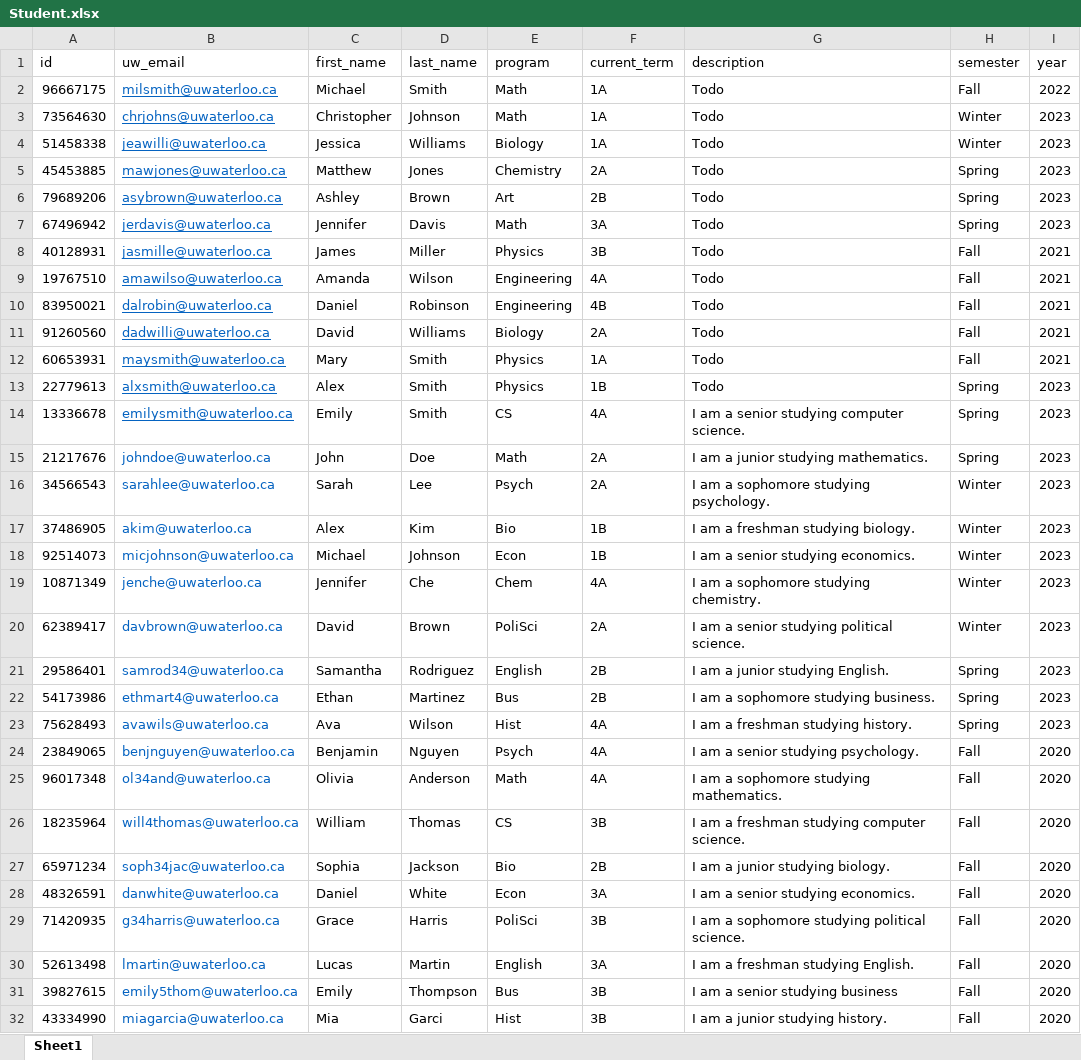
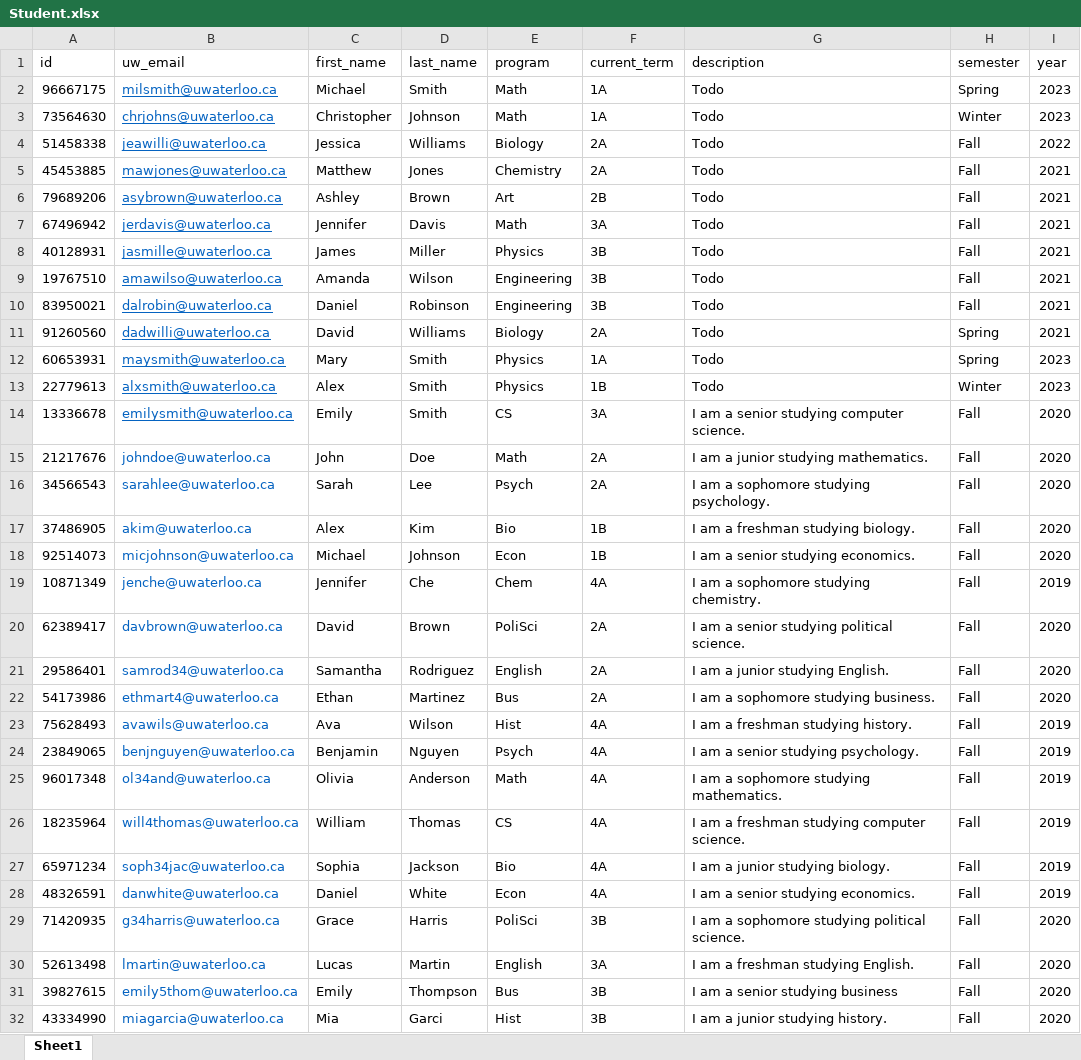
Before and after one commit to vips11/CS348Proj, an Excel workbook: data/Excel Format/entities/Student.xlsx, sheet Sheet1, drawn as a sheet; only a part is shown; values as stored, in another font and other column widths than the file's, no borders; charts and pictures not drawn; the diff covers the shown part only; the diff names each change by its address in the sheet, - before the commit and + after, or states it on an @@ line.

```diff
--- a/data/Excel Format/entities/Student.xlsx (sheet Sheet1)
+++ b/data/Excel Format/entities/Student.xlsx (sheet Sheet1)
-H2 (semester): Fall
+H2 (semester): Spring
-I2 (year): 2022
+I2 (year): 2023
-F4 (current_term): 1A
+F4 (current_term): 2A
-H4 (semester): Winter
+H4 (semester): Fall
-I4 (year): 2023
+I4 (year): 2022
-H5:H7 (semester): Spring
+H5:H7 (semester): Fall
-I5:I7 (year): 2023
+I5:I7 (year): 2021
-F9 (current_term): 4A
+F9 (current_term): 3B
-F10 (current_term): 4B
+F10 (current_term): 3B
-H11:H12 (semester): Fall
+H11:H12 (semester): Spring
-I12 (year): 2021
+I12 (year): 2023
-H13 (semester): Spring
+H13 (semester): Winter
-F14 (current_term): 4A
+F14 (current_term): 3A
-H14:H15 (semester): Spring
+H14:H15 (semester): Fall
-I14:I18 (year): 2023
+I14:I18 (year): 2020
-H16:H20 (semester): Winter
+H16:H20 (semester): Fall
-I19 (year): 2023
+I19 (year): 2019
-I20:I22 (year): 2023
+I20:I22 (year): 2020
-F21:F22 (current_term): 2B
+F21:F22 (current_term): 2A
-H21:H23 (semester): Spring
+H21:H23 (semester): Fall
-I23 (year): 2023
+I23 (year): 2019
-I24:I28 (year): 2020
+I24:I28 (year): 2019
-F26 (current_term): 3B
+F26 (current_term): 4A
-F27 (current_term): 2B
+F27 (current_term): 4A
-F28 (current_term): 3A
+F28 (current_term): 4A
```
Also changed, not shown: 61 edited cells elsewhere in this sheet, data/Excel Format/entities/Section.xlsx, data/Excel Format/relations/Takes.xlsx, 3 other files.
